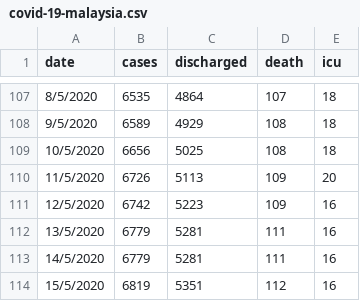
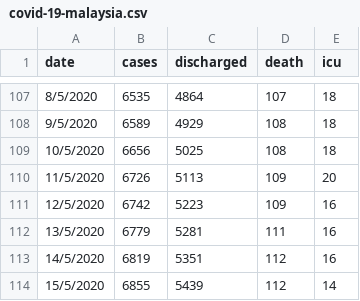
Before and after one commit to ynshung/covid-19-malaysia, a CSV file: covid-19-malaysia.csv, drawn as a sheet; only a part is shown, gaps mark what is left out.

```diff
--- a/covid-19-malaysia.csv
+++ b/covid-19-malaysia.csv
@@ -112,3 +112,3 @@ date,cases,discharged,death,icu
 13/5/2020,6779,5281,111,16
-14/5/2020,6779,5281,111,16
-15/5/2020,6819,5351,112,16
+14/5/2020,6819,5351,112,16
+15/5/2020,6855,5439,112,14
```
Also changed, not shown: covid-19-my-cases-types.csv, covid-19-my-states-cases.csv.
